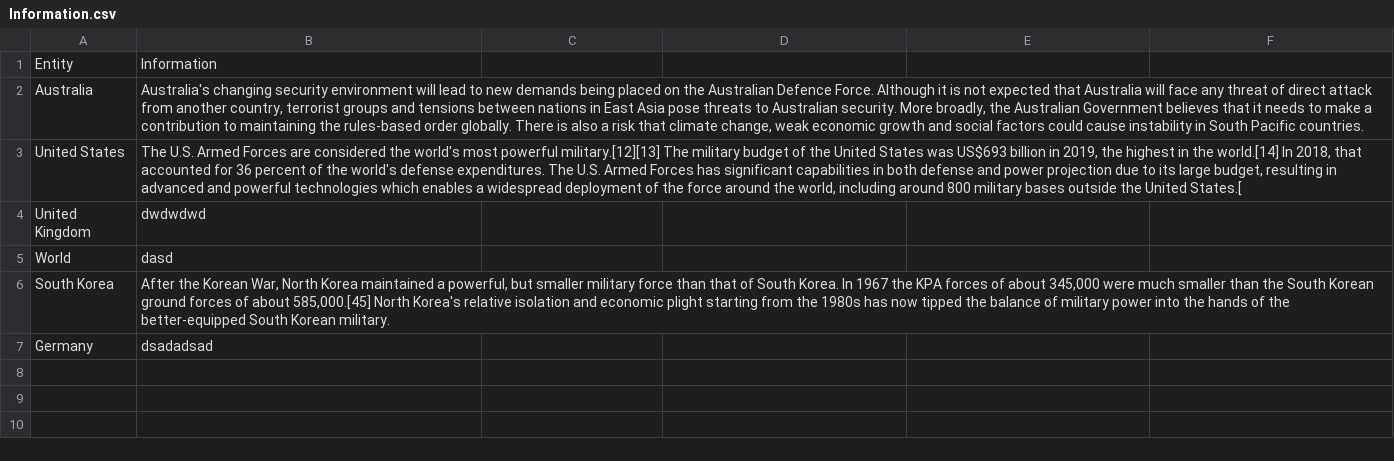
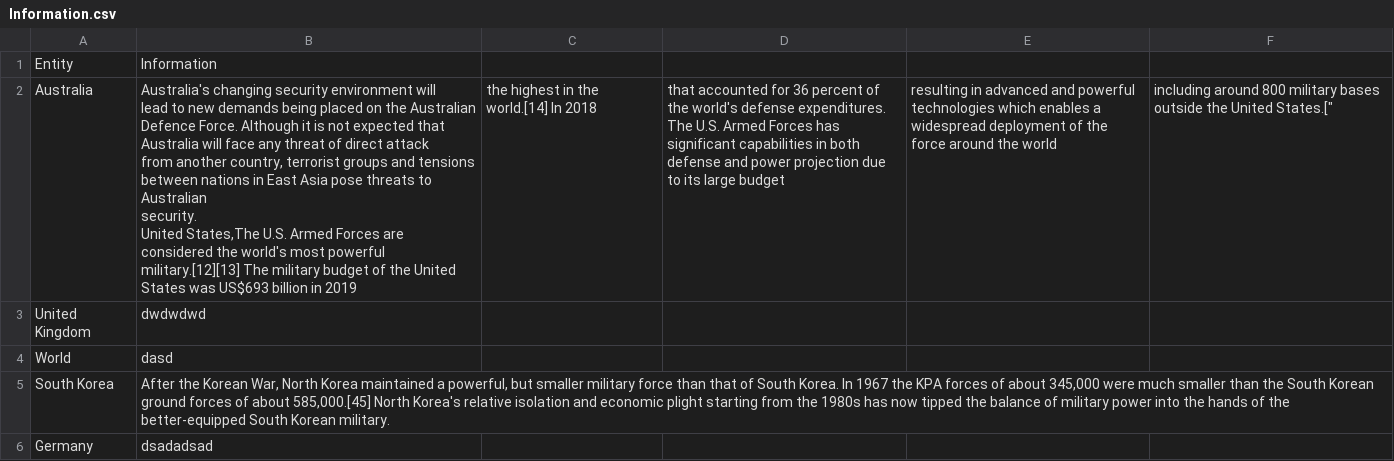
Before and after one commit to jackren0000/FIT3179, a CSV file: Information.csv, drawn as a sheet; ↵ is a line break in a cell; the diff names each change by its address in the sheet, - before the commit and + after, or states it on an @@ line.

Commit message:
Update Information.csv

```diff
--- a/Information.csv
+++ b/Information.csv
-B2: …Australian security. More broadly, the Australian Government believes that it needs to make a contribution to maintaining the rules-based order globally. There is also a risk that climate change, weak economic growth and social factors could cause instability in South Pacific countries.
+B2: …Australian ↵ security. ↵ United States,The U.S. Armed Forces are considered the world's most powerful military.[12][13] The military budget of the United States was US$693 billion in 2019
-C2: (empty)
+C2: the highest in the world.[14] In 2018
-D2: (empty)
+D2: that accounted for 36 percent of the world's defense expenditures. The U.S. Armed Forces has significant capabilities in both defense and power projection due to its large budget
-E2: (empty)
+E2: resulting in advanced and powerful technologies which enables a widespread deployment of the force around the world
-F2: (empty)
+F2: including around 800 military bases outside the United States.["
-row 3: United States | The U.S. Armed Forces are considered the world's most powerful military.[12][13] The military budget of the United States was US$693 billion in 2019, the highest in the world.[14] In 2018, that accounted for 36 percent of the world's defense expenditures. The U.S. Armed Forces has significant capabilities in both defense and power projection due to its large budget, resulting in advanced and powerful technologies which enables a widespread deployment of the force around the world, including around 800 military bases outside the United States.[
```
